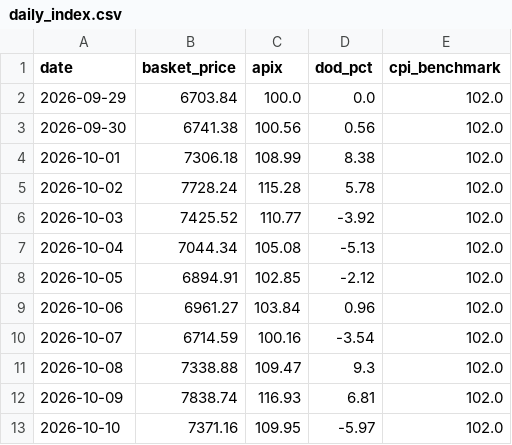
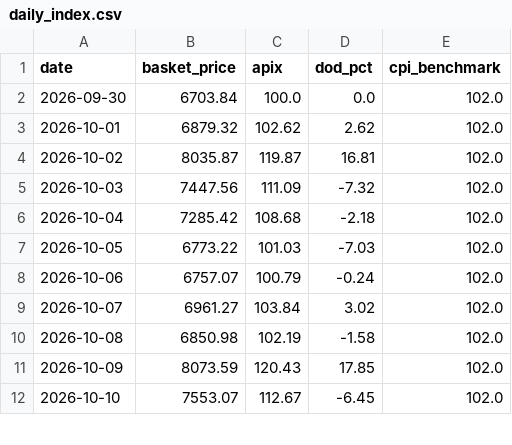
Before and after one commit to akshmitsharma40-hub/fair-flight, a CSV file: backend/daily_index.csv, drawn as a sheet; only a part is shown; the diff covers the shown part only.

```diff
--- a/backend/daily_index.csv
+++ b/backend/daily_index.csv
@@ -1,13 +1,12 @@
 date,basket_price,apix,dod_pct,cpi_benchmark
-2026-09-29,6703.84,100.0,0.0,102.0
-2026-09-30,6741.38,100.56,0.56,102.0
-2026-10-01,7306.18,108.99,8.38,102.0
-2026-10-02,7728.24,115.28,5.78,102.0
-2026-10-03,7425.52,110.77,-3.92,102.0
-2026-10-04,7044.34,105.08,-5.13,102.0
-2026-10-05,6894.91,102.85,-2.12,102.0
-2026-10-06,6961.27,103.84,0.96,102.0
-2026-10-07,6714.59,100.16,-3.54,102.0
-2026-10-08,7338.88,109.47,9.3,102.0
-2026-10-09,7838.74,116.93,6.81,102.0
-2026-10-10,7371.16,109.95,-5.97,102.0
+2026-09-30,6703.84,100.0,0.0,102.0
+2026-10-01,6879.32,102.62,2.62,102.0
+2026-10-02,8035.87,119.87,16.81,102.0
+2026-10-03,7447.56,111.09,-7.32,102.0
+2026-10-04,7285.42,108.68,-2.18,102.0
+2026-10-05,6773.22,101.03,-7.03,102.0
+2026-10-06,6757.07,100.79,-0.24,102.0
+2026-10-07,6961.27,103.84,3.02,102.0
+2026-10-08,6850.98,102.19,-1.58,102.0
+2026-10-09,8073.59,120.43,17.85,102.0
+2026-10-10,7553.07,112.67,-6.45,102.0
```
Also changed, not shown: 1 added row and 54 edited cells elsewhere in this file, backend/data_master.csv, backend/data_scraped_raw.csv, 1 other file.
